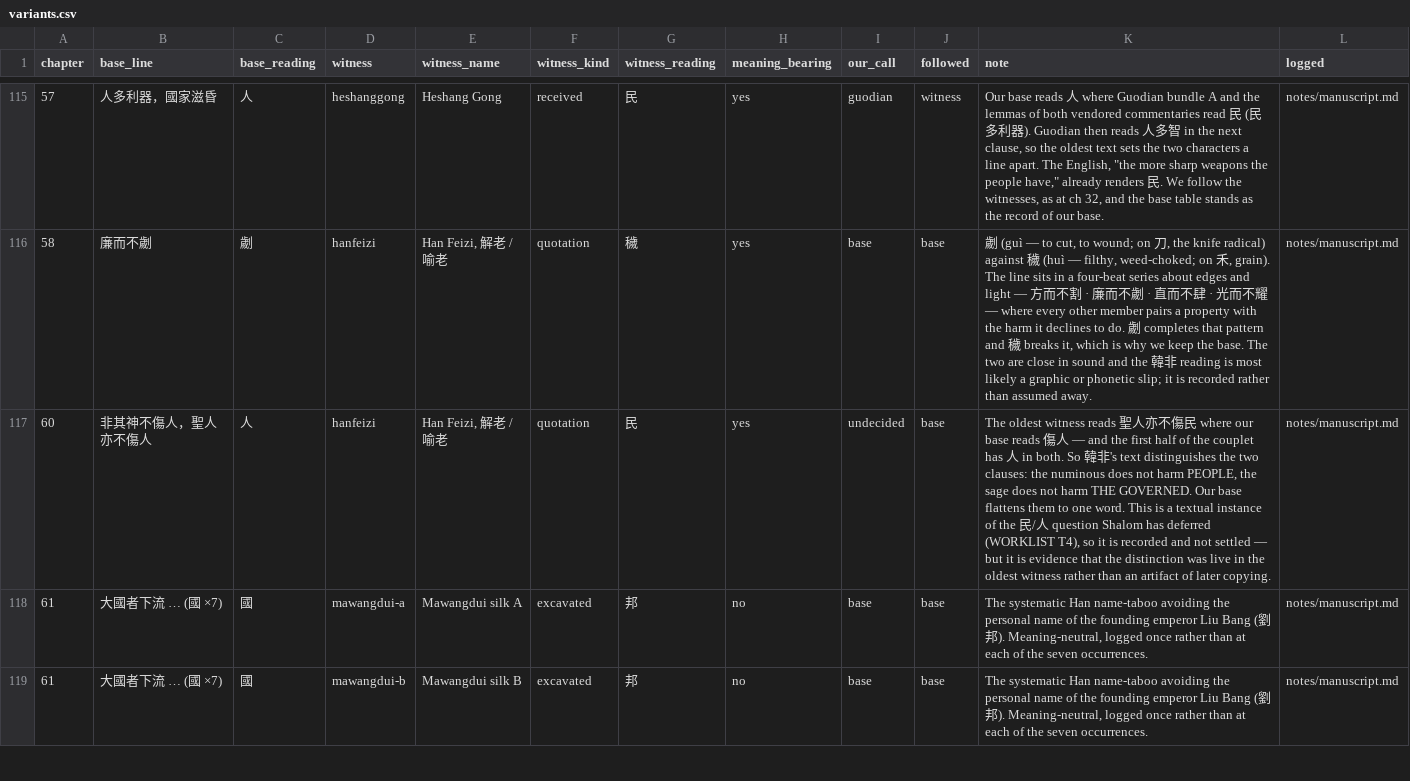
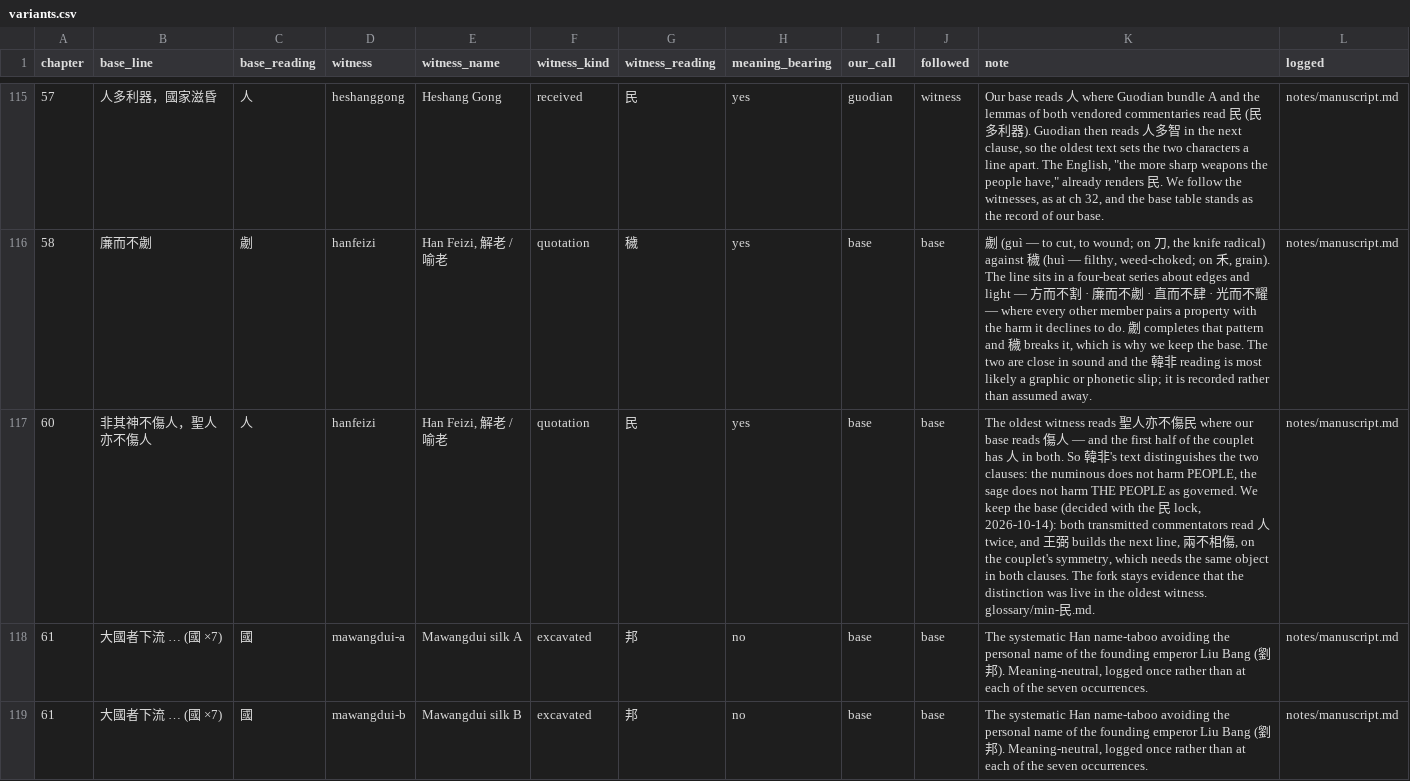
Before and after one commit to opencosmos-ai/taoteching, a CSV file: data/variants.csv, drawn as a sheet; only a part is shown, gaps mark what is left out; the diff names each change by its address in the sheet, - before the commit and + after, or states it on an @@ line.

```diff
--- a/data/variants.csv
+++ b/data/variants.csv
-I117 (our_call): undecided
+I117 (our_call): base
-K117 (note): …harm THE GOVERNED. Our base flattens them to one word. This is a textual instance of the 民/人 question Shalom has deferred (WORKLIST T4), so it is recorded and not settled — but it is evidence that the distinction was live in the oldest witness rather than an artifact of later copying.
+K117 (note): …harm THE PEOPLE as governed. We keep the base (decided with the 民 lock, 2026-10-14): both transmitted commentators read 人 twice, and 王弼 builds the next line, 兩不相傷, on the couplet's symmetry, which needs the same object in both clauses. The fork stays evidence that the distinction was live in the oldest witness. glossary/min-民.md.
```
Also changed, not shown: 12 other files.
